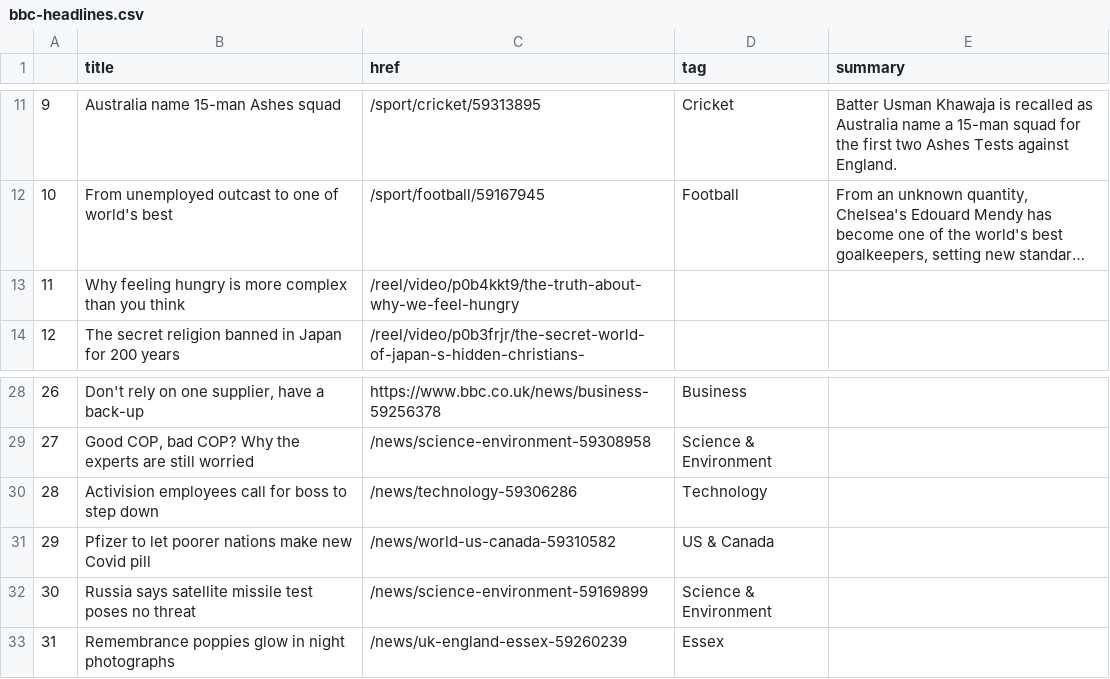
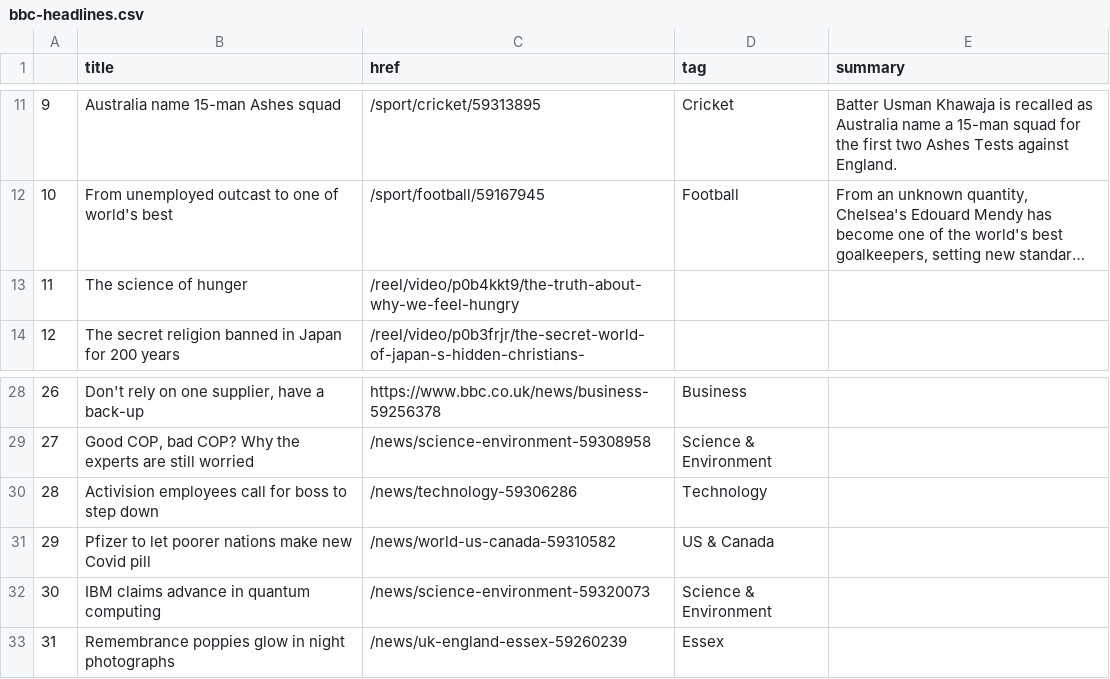
Before and after one commit to joaquin-rosado/automatic-scraper, a CSV file: bbc-headlines.csv, drawn as a sheet; only a part is shown, gaps mark what is left out; long unchanged cells end in …; the diff names each change by its address in the sheet, - before the commit and + after, or states it on an @@ line.

```diff
--- a/bbc-headlines.csv
+++ b/bbc-headlines.csv
-B13 (title): Why feeling hungry is more complex than you think
+B13 (title): The science of hunger
-B32 (title): Russia says satellite missile test poses no threat
+B32 (title): IBM claims advance in quantum computing
-C32 (href): /news/science-environment-59169899
+C32 (href): /news/science-environment-59320073
```
